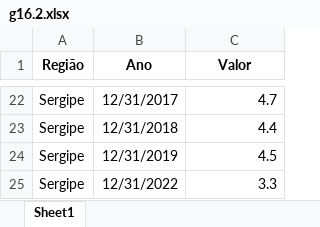
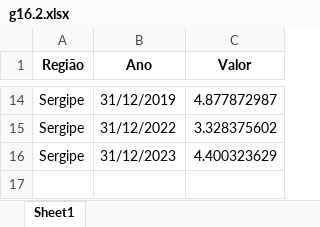
Before and after one commit to anuariosocieconomico/T25, an Excel workbook: Data/g16.2.xlsx, sheet Sheet1, drawn as a sheet; only a part is shown, gaps mark what is left out; values as stored, in another font and other column widths than the file's, no borders; removed rows and columns are numbered as before the commit, all else as after; the diff covers the shown part only; the diff names each change by its address in the sheet, - before the commit and + after, or states it on an @@ line.

```diff
--- a/Data/g16.2.xlsx (sheet Sheet1)
+++ b/Data/g16.2.xlsx (sheet Sheet1)
-B14 (Ano): 12/31/2017
+B14 (Ano): 31/12/2019
-C14 (Valor): 4.7
+C14 (Valor): 4.877872987
-B15 (Ano): 12/31/2018
+B15 (Ano): 31/12/2022
-C15 (Valor): 4.4
+C15 (Valor): 3.328375602
-row 24: Sergipe | 12/31/2019 | 4.5
-B16 (Ano): 12/31/2022
+B16 (Ano): 31/12/2023
-C16 (Valor): 3.3
+C16 (Valor): 4.400323629
```
Also changed, not shown: 8 removed rows and 24 edited cells elsewhere in this sheet, Data/g16.4.xlsx, 1 other file.
